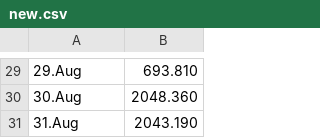
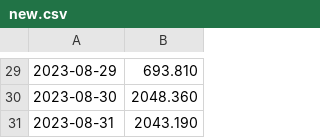
Before and after one commit to Zheng-Bote/solaryield, a CSV file: Examples/new.csv, drawn as a sheet; only a part is shown, gaps mark what is left out; the diff covers the shown part only.

```diff
--- a/Examples/new.csv
+++ b/Examples/new.csv
@@ -29,3 +29,3 @@
-29.Aug,693.810
-30.Aug,2048.360
-31.Aug,2043.190
+2023-08-29,693.810
+2023-08-30,2048.360
+2023-08-31,2043.190
```
Also changed, not shown: 28 edited cells elsewhere in this file, 12 other files.
